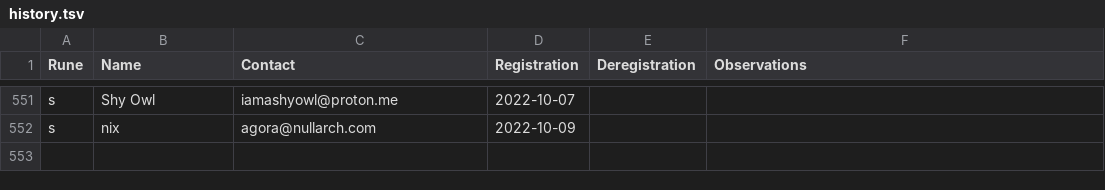
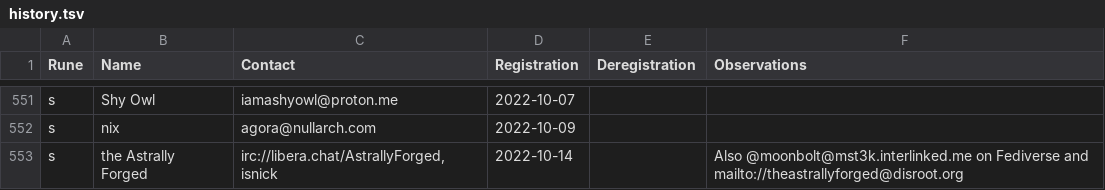
Before and after one commit to juanmeleiro/registrar, a TSV file: history.tsv, drawn as a sheet; only a part is shown, gaps mark what is left out.

Commit message:
weekly: Add week's events

```diff
--- a/history.tsv
+++ b/history.tsv
@@ -561 +561,2 @@ s	Shy Owl	iamashyowl@proton.me	2022-10-07
 s	nix	agora@nullarch.com	2022-10-09
+s	the Astrally Forged	irc://libera.chat/AstrallyForged,isnick	2022-10-14		Also @moonbolt@mst3k.interlinked.me on Fediverse and mailto://theastrallyforged@disroot.org
```
